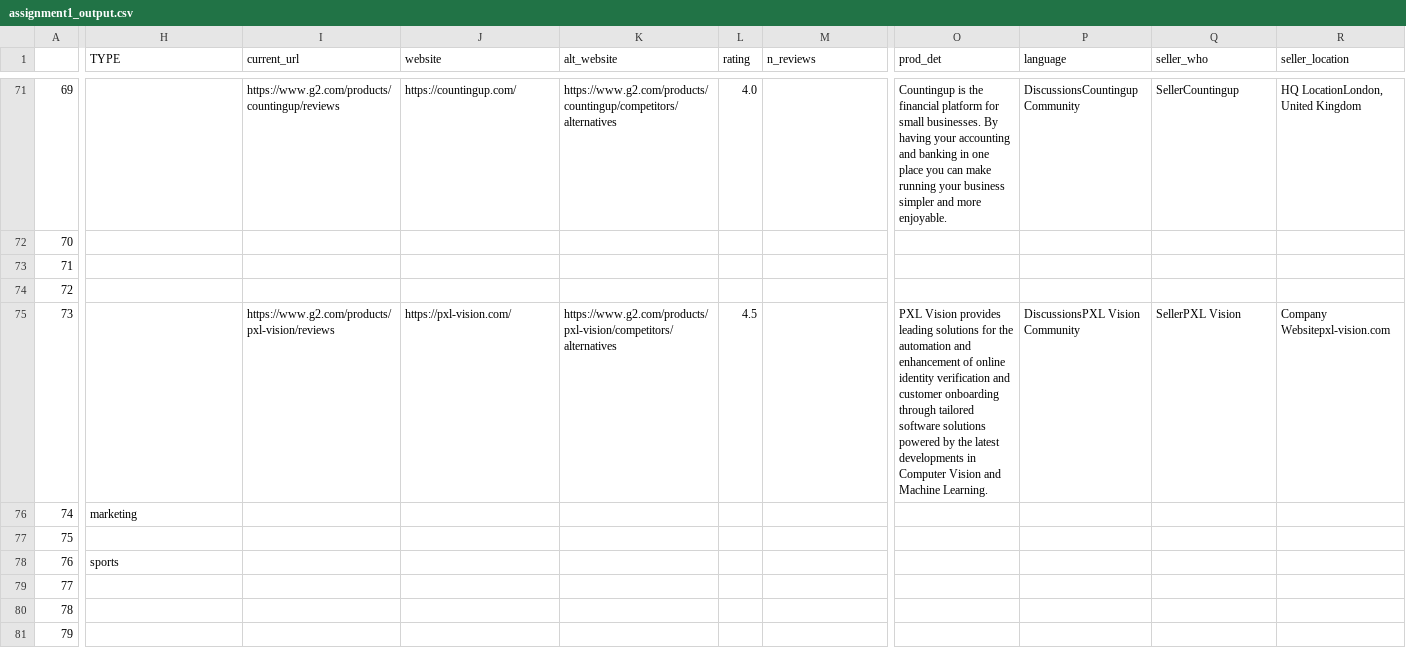
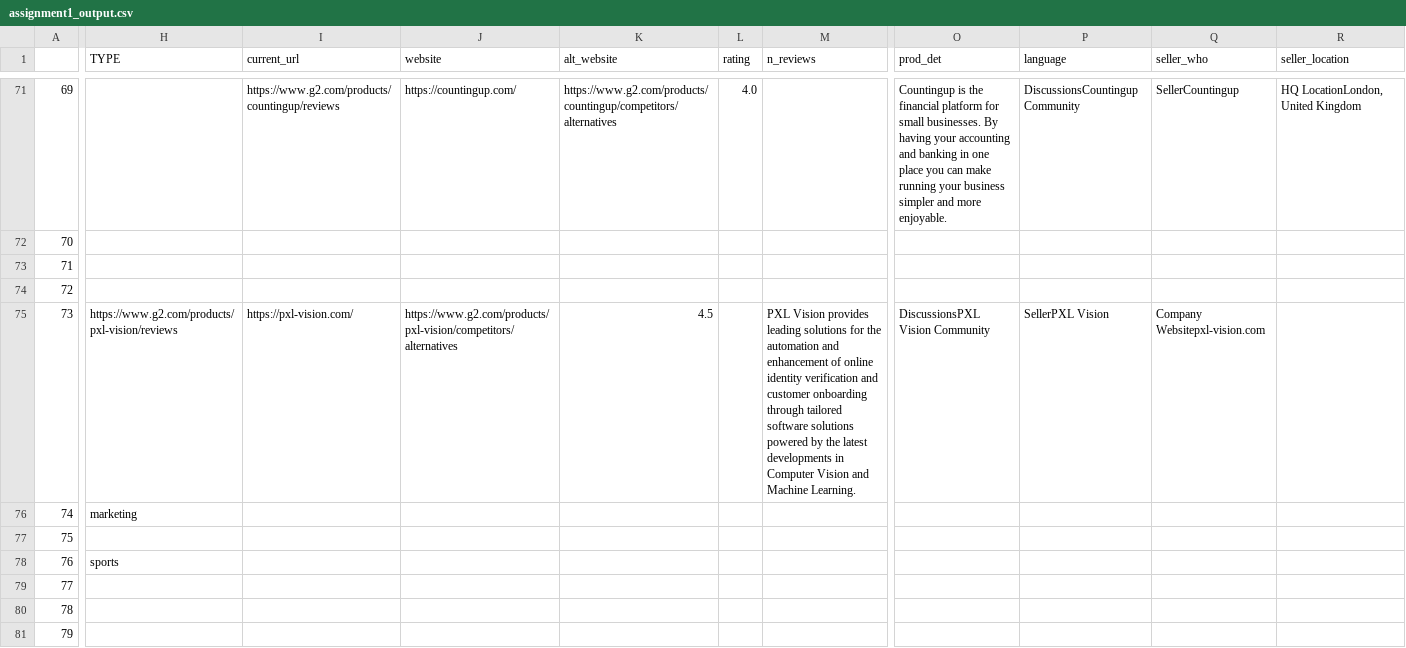
Before and after one commit to tkravichandran/dealroom_assignment, a CSV file: assignment1_output.csv, drawn as a sheet; only a part is shown, gaps mark what is left out; the diff covers the shown part only; the diff names each change by its address in the sheet, - before the commit and + after, or states it on an @@ line.

```diff
--- a/assignment1_output.csv
+++ b/assignment1_output.csv
-H75 (TYPE): (empty)
+H75 (TYPE): https://www.g2.com/products/pxl-vision/reviews
-I75 (current_url): https://www.g2.com/products/pxl-vision/reviews
+I75 (current_url): https://pxl-vision.com/
-J75 (website): https://pxl-vision.com/
+J75 (website): https://www.g2.com/products/pxl-vision/competitors/alternatives
-K75 (alt_website): https://www.g2.com/products/pxl-vision/competitors/alternatives
+K75 (alt_website): 4.5
-L75 (rating): 4.5
+L75 (rating): (empty)
-M75 (n_reviews): (empty)
+M75 (n_reviews): PXL Vision provides leading solutions for the automation and enhancement of online identity verification and customer onboarding through tailored software solutions powered by the latest developments in Computer Vision and Machine Learning.
-O75 (prod_det): PXL Vision provides leading solutions for the automation and enhancement of online identity verification and customer onboarding through tailored software solutions powered by the latest developments in Computer Vision and Machine Learning.
+O75 (prod_det): DiscussionsPXL Vision Community
-P75 (language): DiscussionsPXL Vision Community
+P75 (language): SellerPXL Vision
-Q75 (seller_who): SellerPXL Vision
+Q75 (seller_who): Company Websitepxl-vision.com
-R75 (seller_location): Company Websitepxl-vision.com
+R75 (seller_location): (empty)
```
Also changed, not shown: 76 edited cells elsewhere in this file, 2 other files.
